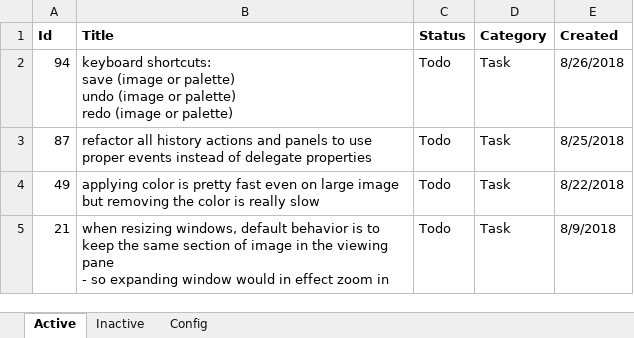
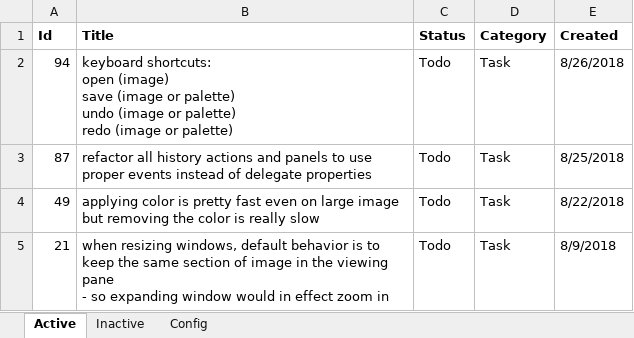
Before and after one commit to WithoutHaste/PerpetualPaint, an Excel workbook: paint_todo.xlsx, sheet Active, drawn as a sheet; only a part is shown; values as stored, in another font and other column widths than the file's, no borders; ↵ is a line break in a cell; the diff names each change by its address in the sheet, - before the commit and + after, or states it on an @@ line.

Commit message:
bug fix: open bitmap then save to same location; keyboard shortcut Open Image, Save Image

```diff
--- a/paint_todo.xlsx (sheet Active)
+++ b/paint_todo.xlsx (sheet Active)
-B2 (Title): keyboard shortcuts: ↵ save (image…
+B2 (Title): keyboard shortcuts: ↵ open (image) ↵ save (image…
```
Also changed, not shown: sheet Config, 1 other file.
